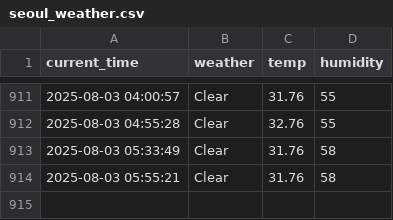
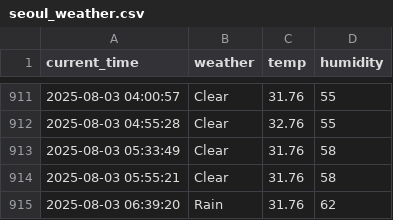
Before and after one commit to rlaxogudp/Seoul_weather_5m, a CSV file: seoul_weather.csv, drawn as a sheet; only a part is shown, gaps mark what is left out; the diff names each change by its address in the sheet, - before the commit and + after, or states it on an @@ line.

```diff
--- a/seoul_weather.csv
+++ b/seoul_weather.csv
+row 915: 2025-08-03 06:39:20 | Rain | 31.76 | 62
```
